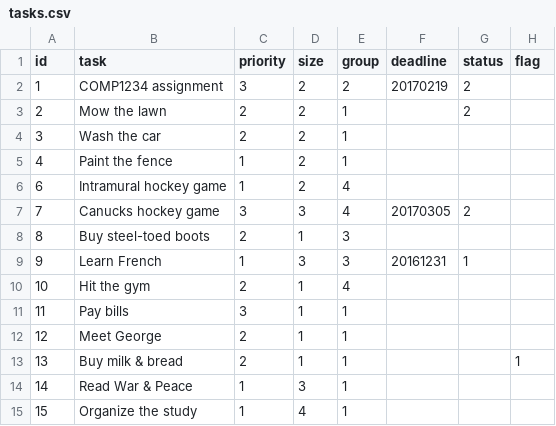
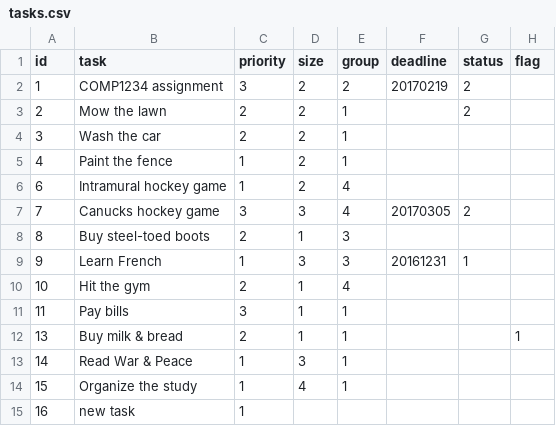
Before and after one commit to MrOStanMan/starter-todo4, a CSV file: data/tasks.csv, drawn as a sheet; removed rows and columns are numbered as before the commit, all else as after; the diff names each change by its address in the sheet, - before the commit and + after, or states it on an @@ line.

```diff
--- a/data/tasks.csv
+++ b/data/tasks.csv
-row 12: 12 | Meet George | 2 | 1 | 1
+row 15: 16 | new task | 1
```
Also changed, not shown: 6 other files.
